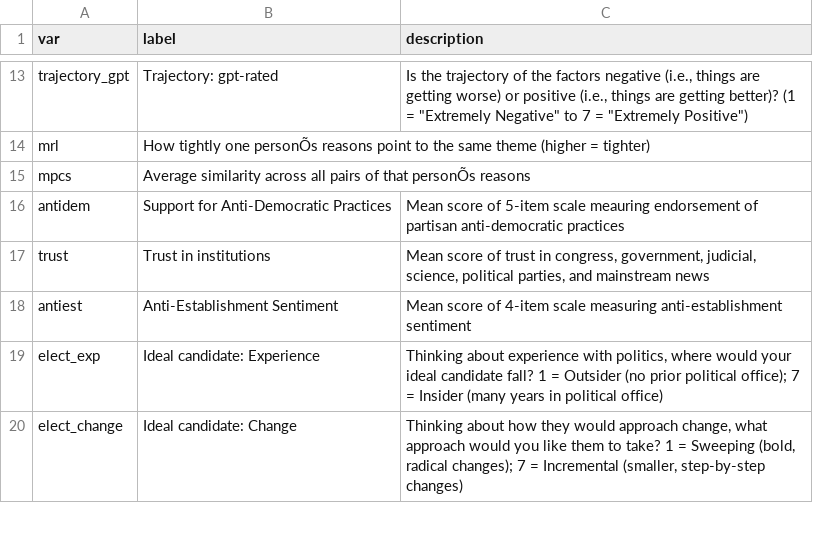
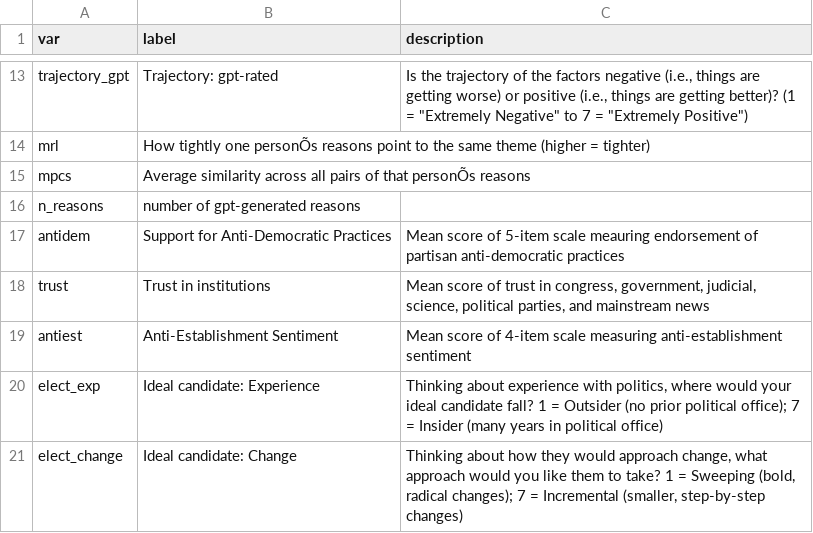
Before and after one commit to deanbaltiansky/left-behind, a CSV file: study-sep25-interactions/app/data/var_info.csv, drawn as a sheet; only a part is shown, gaps mark what is left out.

```diff
--- a/study-sep25-interactions/app/data/var_info.csv
+++ b/study-sep25-interactions/app/data/var_info.csv
@@ -15,2 +15,3 @@ mrl,How tightly one personÕs reasons point to the same theme (higher = tighter)
 mpcs,Average similarity across all pairs of that personÕs reasons,
+n_reasons,number of gpt-generated reasons,
 antidem,Support for Anti-Democratic Practices,Mean score of 5-item scale meauring endorsement of partisan anti-democratic practices
```
Also changed, not shown: study-sep25-lm-table/app/data/var_info.csv, study-sep25/app/data/var_info.csv, 2 other files.
